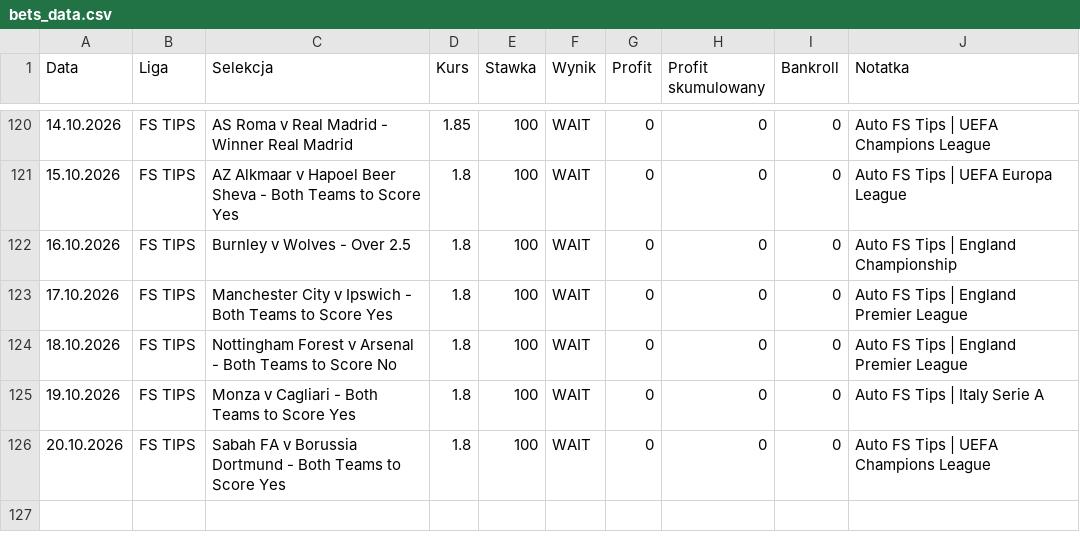
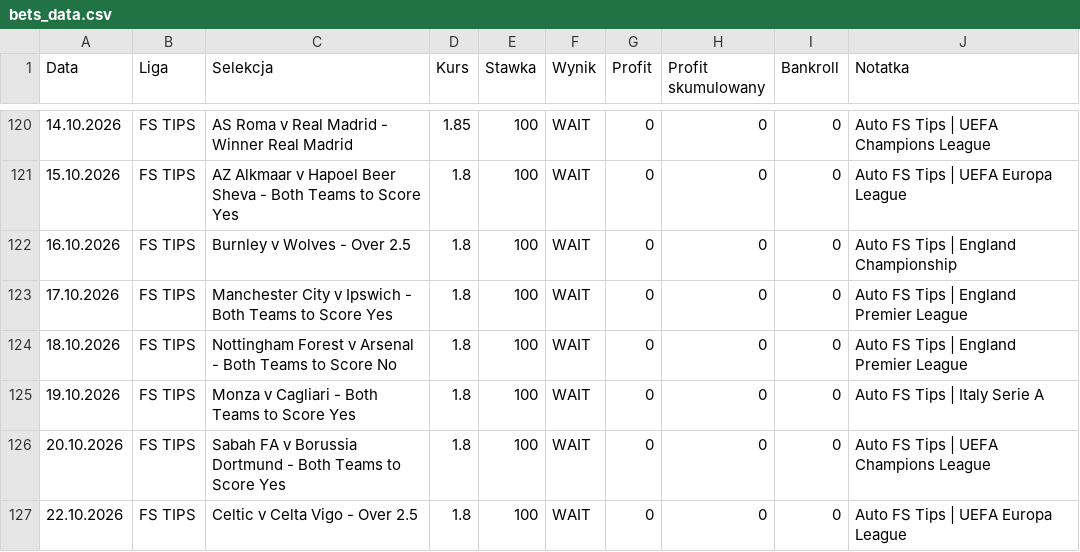
Before and after one commit to Octagon93/Bet_Tracker, a CSV file: bets_data.csv, drawn as a sheet; only a part is shown, gaps mark what is left out.

```diff
--- a/bets_data.csv
+++ b/bets_data.csv
@@ -126 +126,2 @@ Data,Liga,Selekcja,Kurs,Stawka,Wynik,Profit,Profit skumulowany,Bankroll,Notatka
 20.10.2026,FS TIPS,Sabah FA v Borussia Dortmund - Both Teams to Score Yes,1.8,100,WAIT,0,0,0,Auto FS Tips | UEFA Champions League
+22.10.2026,FS TIPS,Celtic v Celta Vigo - Over 2.5,1.8,100,WAIT,0,0,0,Auto FS Tips | UEFA Europa League
```
